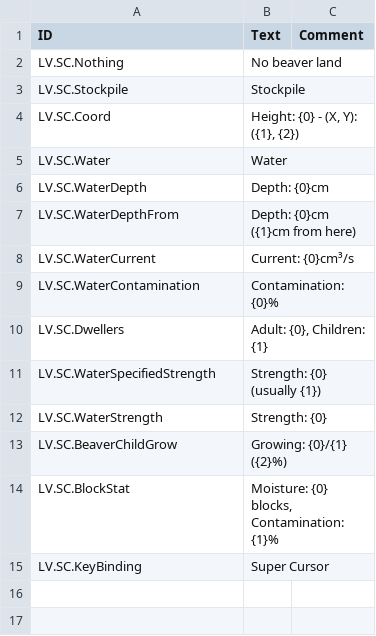
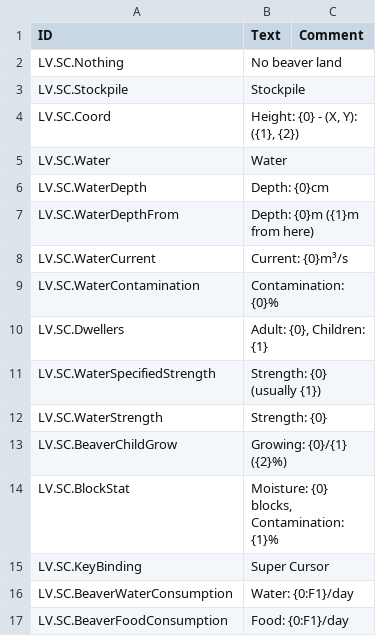
Before and after one commit to datvm/TimberbornMods, a CSV file: SuperCursor/Localizations/enUS.csv, drawn as a sheet.

```diff
--- a/SuperCursor/Localizations/enUS.csv
+++ b/SuperCursor/Localizations/enUS.csv
@@ -6,4 +6,4 @@ LV.SC.Water,"Water",
 LV.SC.WaterDepth,"  Depth: {0}cm",
-LV.SC.WaterDepthFrom,"  Depth: {0}cm ({1}cm from here)",
-LV.SC.WaterCurrent,"  Current: {0}cm³/s",
+LV.SC.WaterDepthFrom,"  Depth: {0}m ({1}m from here)",
+LV.SC.WaterCurrent,"  Current: {0}m³/s",
 LV.SC.WaterContamination,"  Contamination: {0}%",
@@ -15 +15,3 @@ LV.SC.BlockStat,"Moisture: {0} blocks, Contamination: {1}%",
 LV.SC.KeyBinding,"Super Cursor",
+LV.SC.BeaverWaterConsumption," Water: {0:F1}/day",
+LV.SC.BeaverFoodConsumption," Food: {0:F1}/day",
```
Also changed, not shown: BuildingBlueprints/Localizations/enUS.csv, RamPump/Localizations/enUS.csv, 4 other files.
